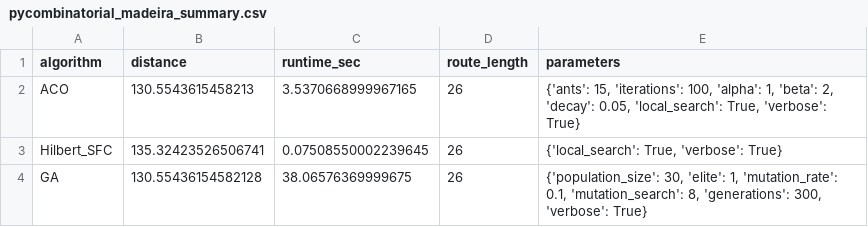
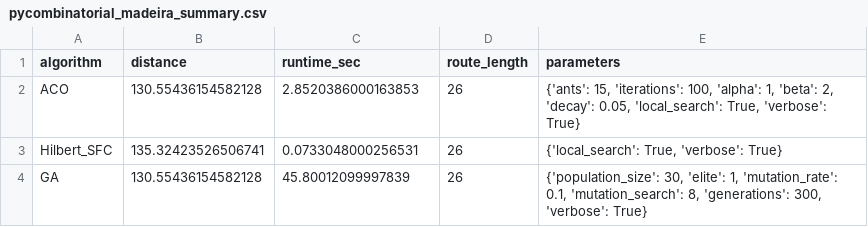
Before and after one commit to CuteLoop/Traveling-salesman-GPU, a CSV file: results/pycombinatorial_madeira_summary.csv, drawn as a sheet.

```diff
--- a/results/pycombinatorial_madeira_summary.csv
+++ b/results/pycombinatorial_madeira_summary.csv
@@ -1,4 +1,4 @@
 algorithm,distance,runtime_sec,route_length,parameters
-ACO,130.5543615458213,3.5370668999967165,26,"{'ants': 15, 'iterations': 100, 'alpha': 1, 'beta': 2, 'decay': 0.05, 'local_search': True, 'verbose': True}"
-Hilbert_SFC,135.32423526506741,0.07508550002239645,26,"{'local_search': True, 'verbose': True}"
-GA,130.55436154582128,38.06576369999675,26,"{'population_size': 30, 'elite': 1, 'mutation_rate': 0.1, 'mutation_search': 8, 'generations': 300, 'verbose': True}"
+ACO,130.55436154582128,2.8520386000163853,26,"{'ants': 15, 'iterations': 100, 'alpha': 1, 'beta': 2, 'decay': 0.05, 'local_search': True, 'verbose': True}"
+Hilbert_SFC,135.32423526506741,0.0733048000256531,26,"{'local_search': True, 'verbose': True}"
+GA,130.55436154582128,45.80012099997839,26,"{'population_size': 30, 'elite': 1, 'mutation_rate': 0.1, 'mutation_search': 8, 'generations': 300, 'verbose': True}"
```
Also changed, not shown: 10 other files.
